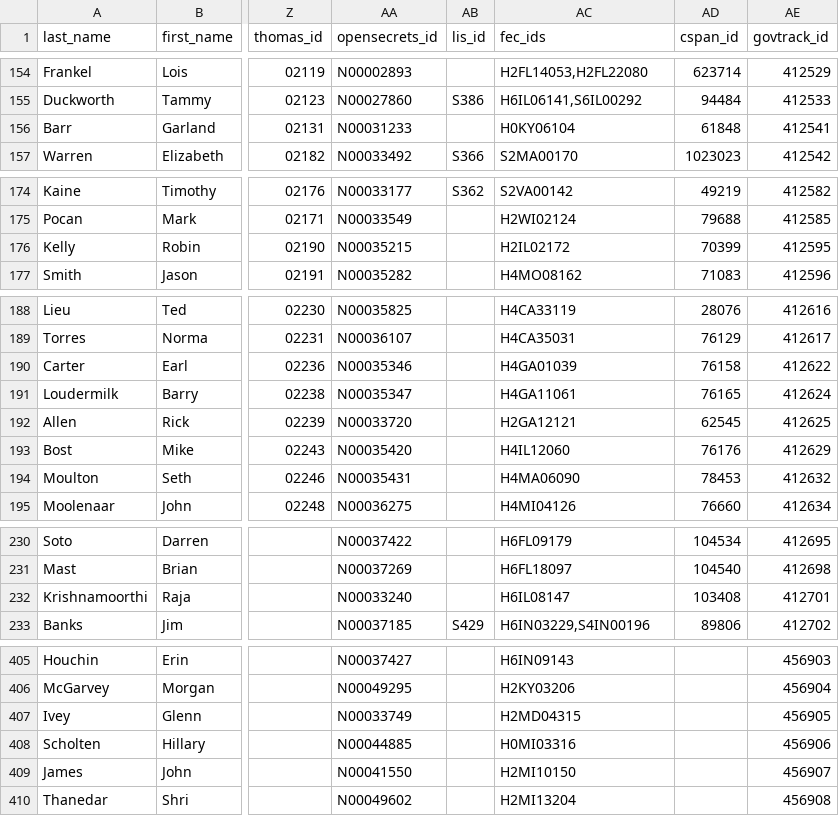
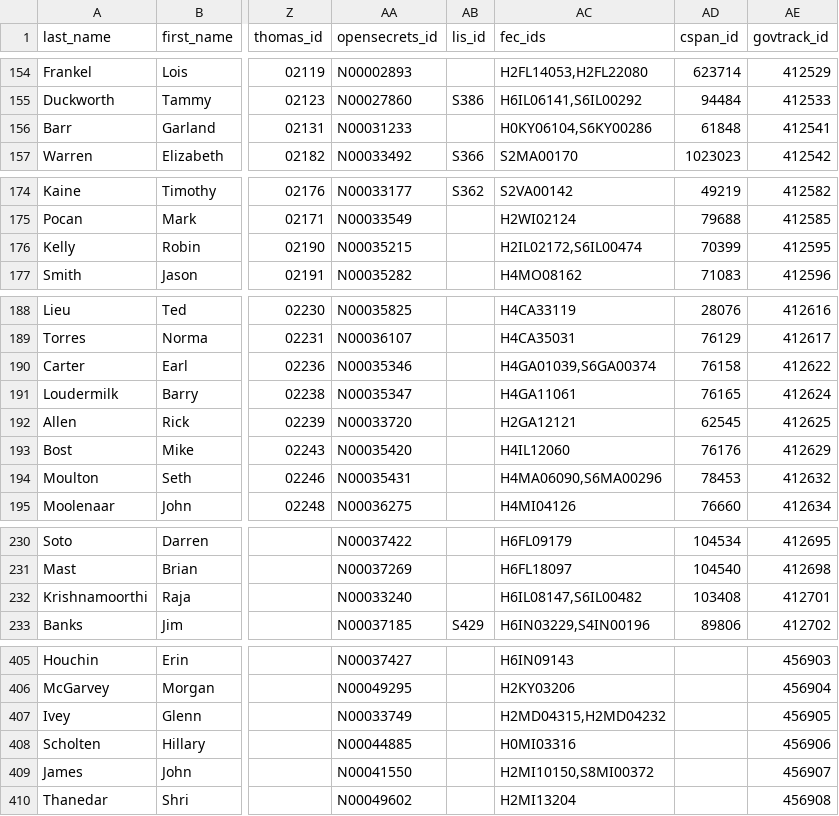
Before and after one commit to unitedstates/congress-legislators, a CSV file: legislators-current.csv, drawn as a sheet; only a part is shown, gaps mark what is left out; the diff covers the shown part only; the diff names each change by its address in the sheet, - before the commit and + after, or states it on an @@ line.

```diff
--- a/legislators-current.csv
+++ b/legislators-current.csv
-AC156 (fec_ids): H0KY06104
+AC156 (fec_ids): H0KY06104,S6KY00286
-AC176 (fec_ids): H2IL02172
+AC176 (fec_ids): H2IL02172,S6IL00474
-AC190 (fec_ids): H4GA01039
+AC190 (fec_ids): H4GA01039,S6GA00374
-AC194 (fec_ids): H4MA06090
+AC194 (fec_ids): H4MA06090,S6MA00296
-AC232 (fec_ids): H6IL08147
+AC232 (fec_ids): H6IL08147,S6IL00482
-AC407 (fec_ids): H2MD04315
+AC407 (fec_ids): H2MD04315,H2MD04232
-AC409 (fec_ids): H2MI10150
+AC409 (fec_ids): H2MI10150,S8MI00372
```
Also changed, not shown: 15 edited cells elsewhere in this file, 2 other files.
